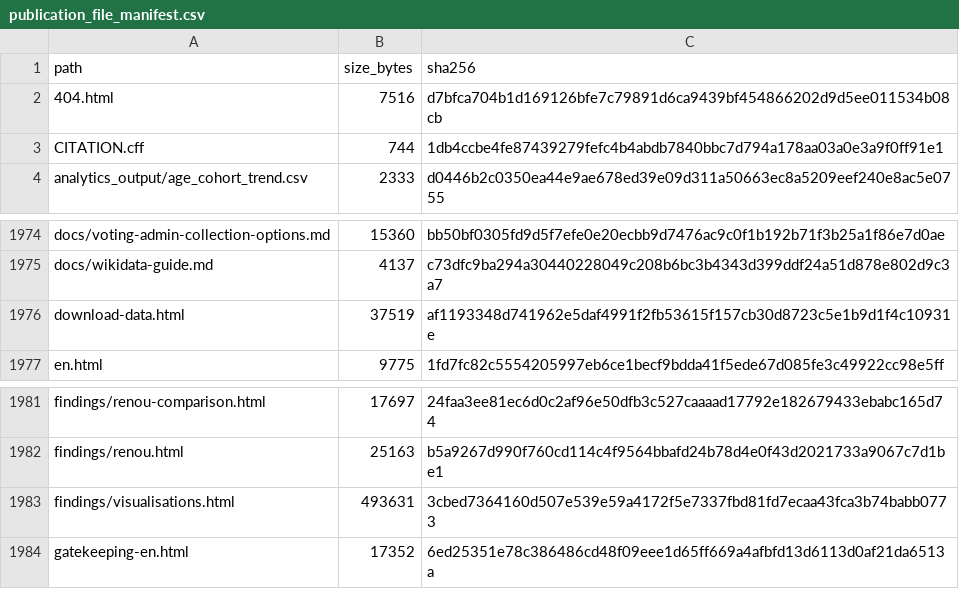
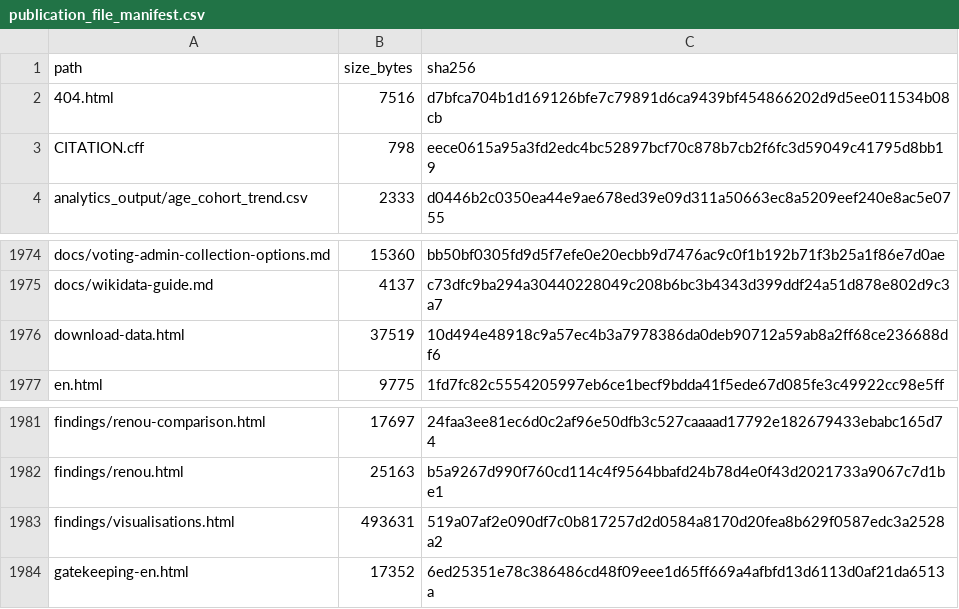
Before and after one commit to gasyoun/IndologyScholars, a CSV file: analytics_output/publication_file_manifest.csv, drawn as a sheet; only a part is shown, gaps mark what is left out.

```diff
--- a/analytics_output/publication_file_manifest.csv
+++ b/analytics_output/publication_file_manifest.csv
@@ -2,3 +2,3 @@ path,size_bytes,sha256
 404.html,7516,d7bfca704b1d169126bfe7c79891d6ca9439bf454866202d9d5ee011534b08cb
-CITATION.cff,744,1db4ccbe4fe87439279fefc4b4abdb7840bbc7d794a178aa03a0e3a9f0ff91e1
+CITATION.cff,798,eece0615a95a3fd2edc4bc52897bcf70c878b7cb2f6fc3d59049c41795d8bb19
 analytics_output/age_cohort_trend.csv,2333,d0446b2c0350ea44e9ae678ed39e09d311a50663ec8a5209eef240e8ac5e0755
@@ -1975,3 +1975,3 @@ docs/voting-admin-collection-options.md,15360,bb50bf0305fd9d5f7efe0e20ecbb9d7476
 docs/wikidata-guide.md,4137,c73dfc9ba294a30440228049c208b6bc3b4343d399ddf24a51d878e802d9c3a7
-download-data.html,37519,af1193348d741962e5daf4991f2fb53615f157cb30d8723c5e1b9d1f4c10931e
+download-data.html,37519,10d494e48918c9a57ec4b3a7978386da0deb90712a59ab8a2ff68ce236688df6
 en.html,9775,1fd7fc82c5554205997eb6ce1becf9bdda41f5ede67d085fe3c49922cc98e5ff
@@ -1982,3 +1982,3 @@ findings/renou-comparison.html,17697,24faa3ee81ec6d0c2af96e50dfb3c527caaaad17792
 findings/renou.html,25163,b5a9267d990f760cd114c4f9564bbafd24b78d4e0f43d2021733a9067c7d1be1
-findings/visualisations.html,493631,3cbed7364160d507e539e59a4172f5e7337fbd81fd7ecaa43fca3b74babb0773
+findings/visualisations.html,493631,519a07af2e090df7c0b817257d2d0584a8170d20fea8b629f0587edc3a2528a2
 gatekeeping-en.html,17352,6ed25351e78c386486cd48f09eee1d65ff669a4afbfd13d6113d0af21da6513a
```
Also changed, not shown: 5 other files.
